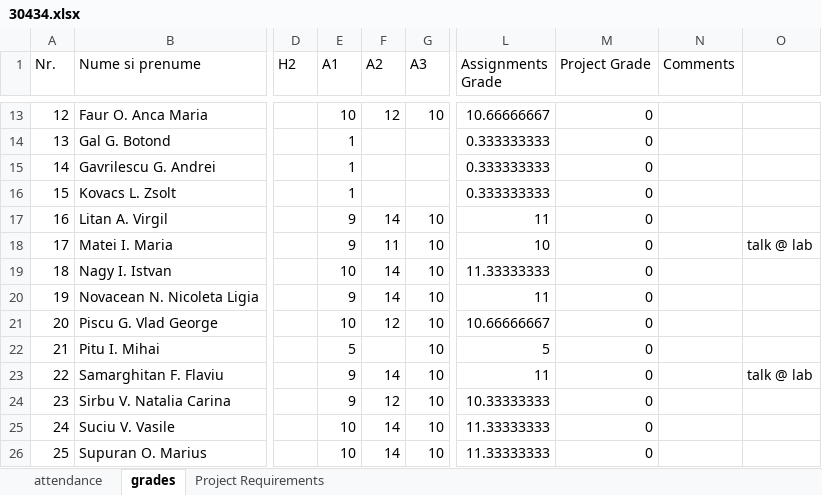
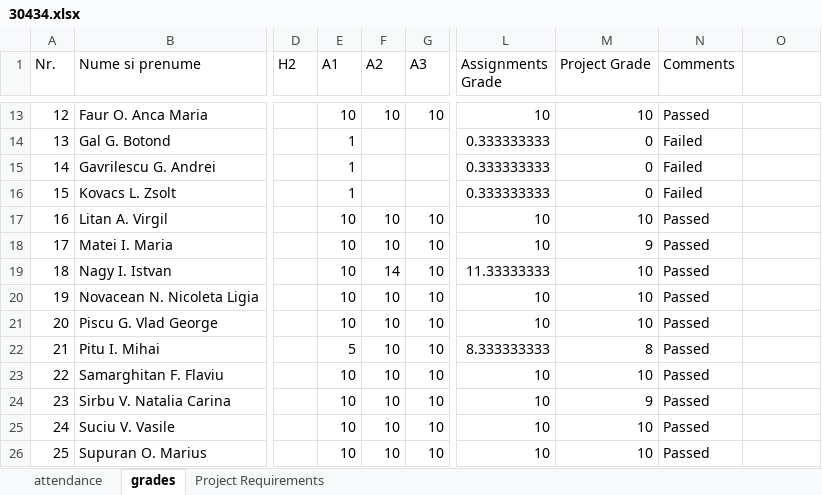
Before and after one commit to UTCN-SoftwareDesignLab/SoftwareDesignUTCN, an Excel workbook: Resources/30434.xlsx, sheet grades, drawn as a sheet; only a part is shown, gaps mark what is left out; values as stored, in another font and other column widths than the file's, no cell formats; conditional formats not drawn; the diff covers the shown part only; the diff names each change by its address in the sheet, - before the commit and + after, or states it on an @@ line.

Commit message:
- updated attendance/grades

```diff
--- a/Resources/30434.xlsx (sheet grades)
+++ b/Resources/30434.xlsx (sheet grades)
-F13 (A2): 12
+F13 (A2): 10
-L13 (Assignments Grade): 10.66666667
+L13 (Assignments Grade): 10
-M13 (Project Grade): 0
+M13 (Project Grade): 10
-N13 (Comments): (empty)
+N13 (Comments): Passed
-N14:N16 (Comments): (empty)
+N14:N16 (Comments): Failed
-E17:E18 (A1): 9
+E17:E18 (A1): 10
-F17 (A2): 14
+F17 (A2): 10
-L17 (Assignments Grade): 11
+L17 (Assignments Grade): 10
-M17 (Project Grade): 0
+M17 (Project Grade): 10
-N17:N26 (Comments): (empty)
+N17:N26 (Comments): Passed
-F18 (A2): 11
+F18 (A2): 10
-M18 (Project Grade): 0
+M18 (Project Grade): 9
-O18: talk @ lab
+O18: (empty)
-M19:M21 (Project Grade): 0
+M19:M21 (Project Grade): 10
-E20 (A1): 9
+E20 (A1): 10
-F20 (A2): 14
+F20 (A2): 10
-L20 (Assignments Grade): 11
+L20 (Assignments Grade): 10
-F21 (A2): 12
+F21 (A2): 10
-L21 (Assignments Grade): 10.66666667
+L21 (Assignments Grade): 10
-F22 (A2): (empty)
+F22 (A2): 10
-L22 (Assignments Grade): 5
+L22 (Assignments Grade): 8.333333333
-M22 (Project Grade): 0
+M22 (Project Grade): 8
-E23:E24 (A1): 9
+E23:E24 (A1): 10
-F23 (A2): 14
+F23 (A2): 10
-L23 (Assignments Grade): 11
+L23 (Assignments Grade): 10
-M23 (Project Grade): 0
+M23 (Project Grade): 10
-O23: talk @ lab
+O23: (empty)
-F24 (A2): 12
+F24 (A2): 10
-L24 (Assignments Grade): 10.33333333
+L24 (Assignments Grade): 10
-M24 (Project Grade): 0
+M24 (Project Grade): 9
-F25:F26 (A2): 14
+F25:F26 (A2): 10
-L25:L26 (Assignments Grade): 11.33333333
+L25:L26 (Assignments Grade): 10
-M25:M26 (Project Grade): 0
+M25:M26 (Project Grade): 10
```
Also changed, not shown: 65 edited cells elsewhere in this sheet, sheet attendance, cell formats.
